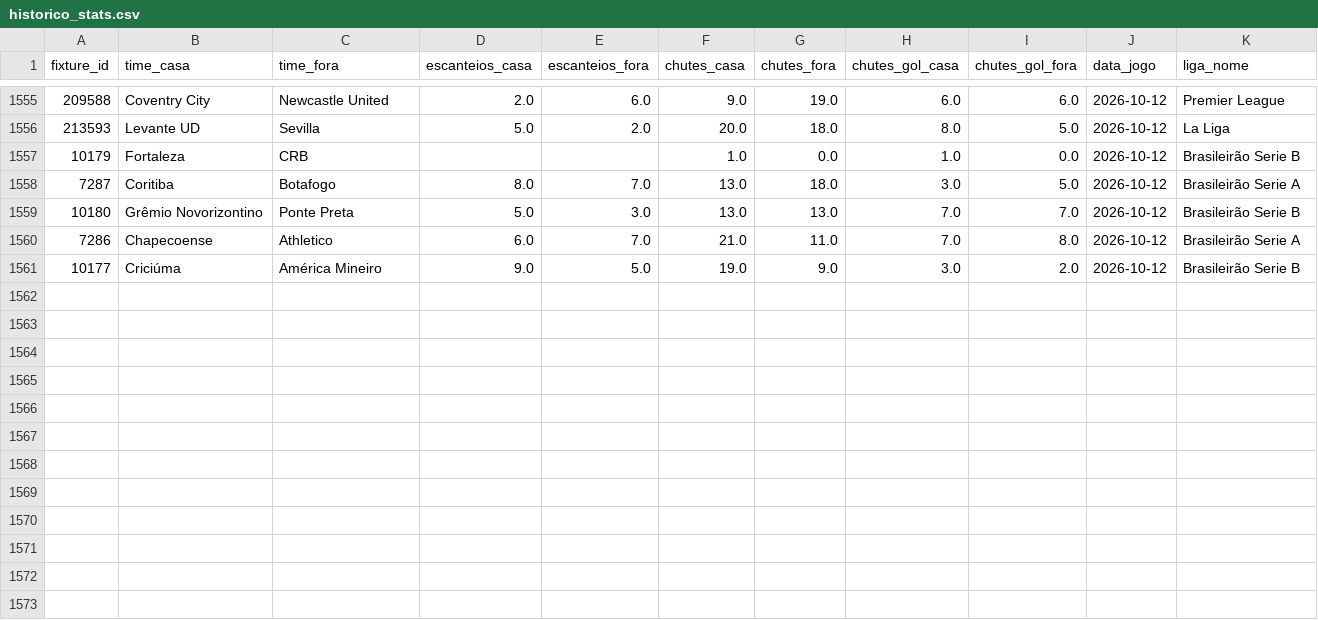
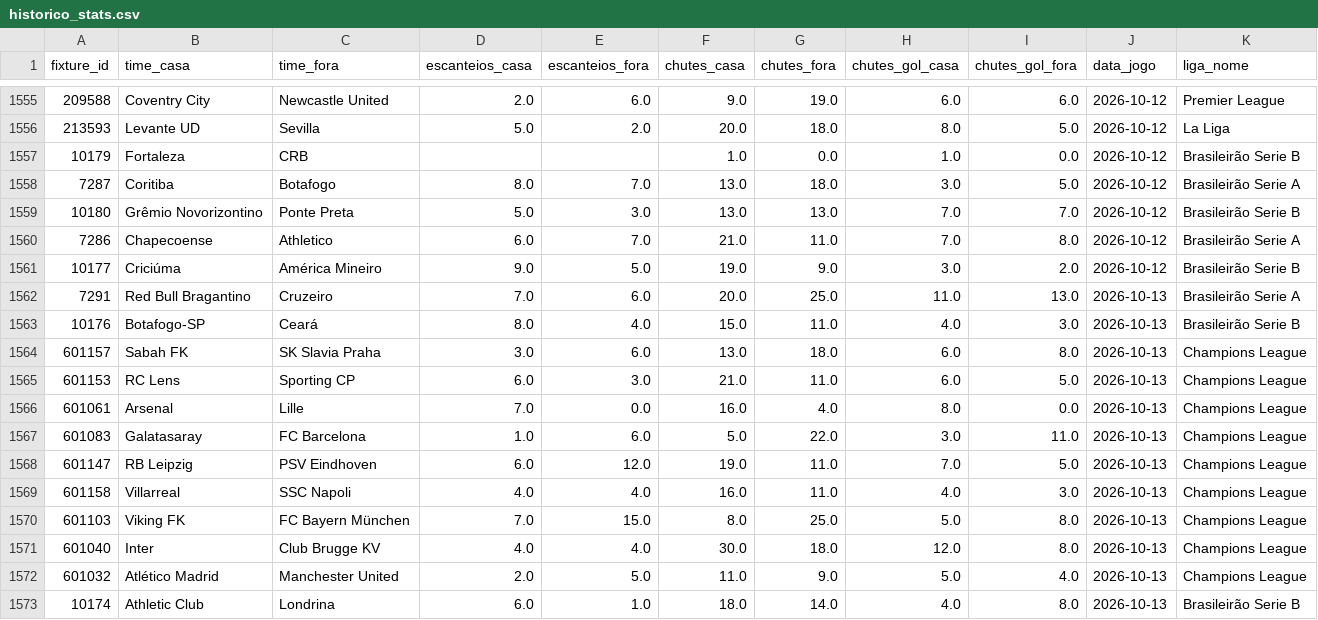
Before and after one commit to fpssmercado2025-dev/robo-analise-futebol, a CSV file: data/historico_stats.csv, drawn as a sheet; only a part is shown, gaps mark what is left out; the diff names each change by its address in the sheet, - before the commit and + after, or states it on an @@ line.

```diff
--- a/data/historico_stats.csv
+++ b/data/historico_stats.csv
+row 1562: 7291 | Red Bull Bragantino | Cruzeiro | 7.0 | 6.0 | 20.0 | 25.0 | 11.0 | 13.0 | 2026-10-13 | Brasileirão Serie A
+row 1563: 10176 | Botafogo-SP | Ceará | 8.0 | 4.0 | 15.0 | 11.0 | 4.0 | 3.0 | 2026-10-13 | Brasileirão Serie B
+row 1564: 601157 | Sabah FK | SK Slavia Praha | 3.0 | 6.0 | 13.0 | 18.0 | 6.0 | 8.0 | 2026-10-13 | Champions League
+row 1565: 601153 | RC Lens | Sporting CP | 6.0 | 3.0 | 21.0 | 11.0 | 6.0 | 5.0 | 2026-10-13 | Champions League
+row 1566: 601061 | Arsenal | Lille | 7.0 | 0.0 | 16.0 | 4.0 | 8.0 | 0.0 | 2026-10-13 | Champions League
+row 1567: 601083 | Galatasaray | FC Barcelona | 1.0 | 6.0 | 5.0 | 22.0 | 3.0 | 11.0 | 2026-10-13 | Champions League
+row 1568: 601147 | RB Leipzig | PSV Eindhoven | 6.0 | 12.0 | 19.0 | 11.0 | 7.0 | 5.0 | 2026-10-13 | Champions League
+row 1569: 601158 | Villarreal | SSC Napoli | 4.0 | 4.0 | 16.0 | 11.0 | 4.0 | 3.0 | 2026-10-13 | Champions League
+row 1570: 601103 | Viking FK | FC Bayern München | 7.0 | 15.0 | 8.0 | 25.0 | 5.0 | 8.0 | 2026-10-13 | Champions League
+row 1571: 601040 | Inter | Club Brugge KV | 4.0 | 4.0 | 30.0 | 18.0 | 12.0 | 8.0 | 2026-10-13 | Champions League
+row 1572: 601032 | Atlético Madrid | Manchester United | 2.0 | 5.0 | 11.0 | 9.0 | 5.0 | 4.0 | 2026-10-13 | Champions League
+row 1573: 10174 | Athletic Club | Londrina | 6.0 | 1.0 | 18.0 | 14.0 | 4.0 | 8.0 | 2026-10-13 | Brasileirão Serie B
```
Also changed, not shown: 1 other file.
